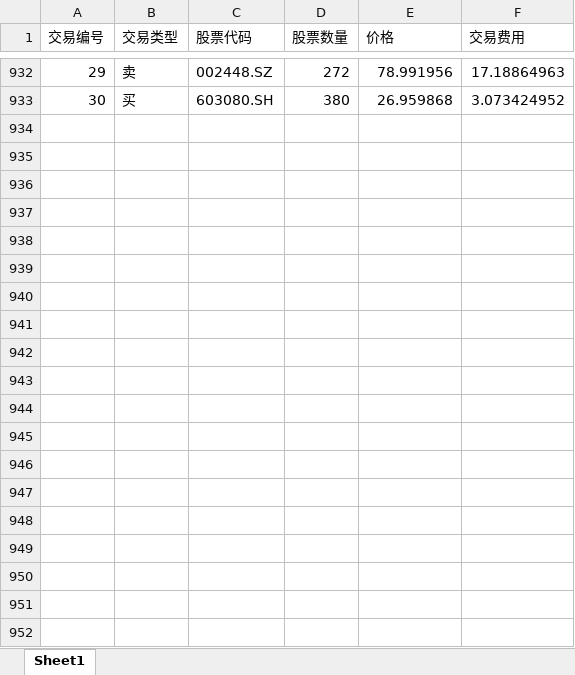
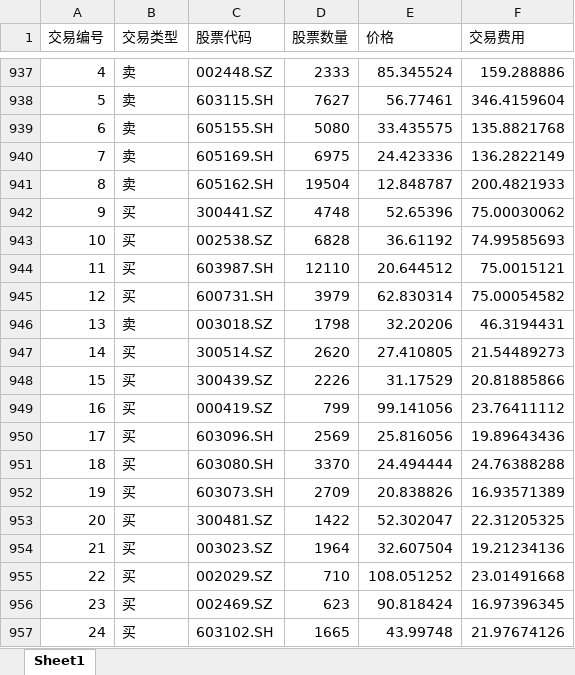
Before and after one commit to TroveQuant/whitney_george, an Excel workbook: data/交易记录.xlsx, sheet Sheet1, drawn as a sheet; only a part is shown, gaps mark what is left out; values as stored, in another font and other column widths than the file's, no borders; addresses are those after the commit; the diff covers the shown part only; the diff names each change by its address in the sheet, - before the commit and + after, or states it on an @@ line.

```diff
--- a/data/交易记录.xlsx (sheet Sheet1)
+++ b/data/交易记录.xlsx (sheet Sheet1)
@@ column A (交易编号) renumbered between rows 15 and 951 @@
-D937 (股票数量): 272
+D937 (股票数量): 2333
-E937 (价格): 78.991956
+E937 (价格): 85.345524
-F937 (交易费用): 17.18864963
+F937 (交易费用): 159.288886
+row 938: 5 | 卖 | 603115.SH | 7627 | 56.77461 | 346.4159604
+row 939: 6 | 卖 | 605155.SH | 5080 | 33.435575 | 135.8821768
+row 940: 7 | 卖 | 605169.SH | 6975 | 24.423336 | 136.2822149
+row 941: 8 | 卖 | 605162.SH | 19504 | 12.848787 | 200.4821933
+row 942: 9 | 买 | 300441.SZ | 4748 | 52.65396 | 75.00030062
+row 943: 10 | 买 | 002538.SZ | 6828 | 36.61192 | 74.99585693
+row 944: 11 | 买 | 603987.SH | 12110 | 20.644512 | 75.0015121
+row 945: 12 | 买 | 600731.SH | 3979 | 62.830314 | 75.00054582
+row 946: 13 | 卖 | 003018.SZ | 1798 | 32.20206 | 46.3194431
+row 947: 14 | 买 | 300514.SZ | 2620 | 27.410805 | 21.54489273
+row 948: 15 | 买 | 300439.SZ | 2226 | 31.17529 | 20.81885866
+row 949: 16 | 买 | 000419.SZ | 799 | 99.141056 | 23.76411112
+row 950: 17 | 买 | 603096.SH | 2569 | 25.816056 | 19.89643436
-D951 (股票数量): 380
+D951 (股票数量): 3370
-E951 (价格): 26.959868
+E951 (价格): 24.494444
-F951 (交易费用): 3.073424952
+F951 (交易费用): 24.76388288
+row 952: 19 | 买 | 603073.SH | 2709 | 20.838826 | 16.93571389
+row 953: 20 | 买 | 300481.SZ | 1422 | 52.302047 | 22.31205325
+row 954: 21 | 买 | 003023.SZ | 1964 | 32.607504 | 19.21234136
+row 955: 22 | 买 | 002029.SZ | 710 | 108.051252 | 23.01491668
+row 956: 23 | 买 | 002469.SZ | 623 | 90.818424 | 16.97396345
+row 957: 24 | 买 | 603102.SH | 1665 | 43.99748 | 21.97674126
```
Also changed, not shown: 5 added rows and 601 moved rows elsewhere in this sheet, data/当前持股.xlsx, data/收益明细.xlsx, 24 other files.
